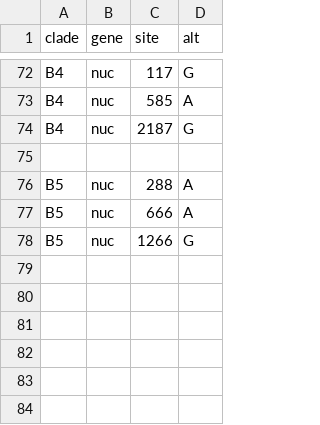
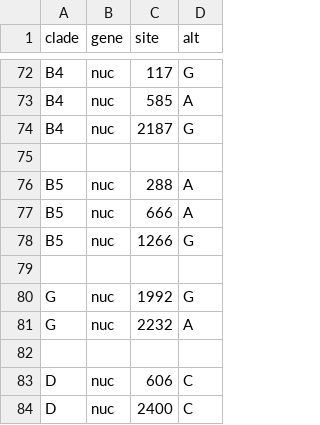
Before and after one commit to hodcroftlab/enterovirus_a71, a TSV file: P1/config/clades_genome.tsv, drawn as a sheet; only a part is shown, gaps mark what is left out; the diff names each change by its address in the sheet, - before the commit and + after, or states it on an @@ line.

```diff
--- a/P1/config/clades_genome.tsv
+++ b/P1/config/clades_genome.tsv
+row 79: (empty)
+row 80: G | nuc | 1992 | G
+row 81: G | nuc | 2232 | A
+row 82: (empty)
+row 83: D | nuc | 606 | C
+row 84: D | nuc | 2400 | C
```
Also changed, not shown: whole_genome/config/clades_genome.tsv.
